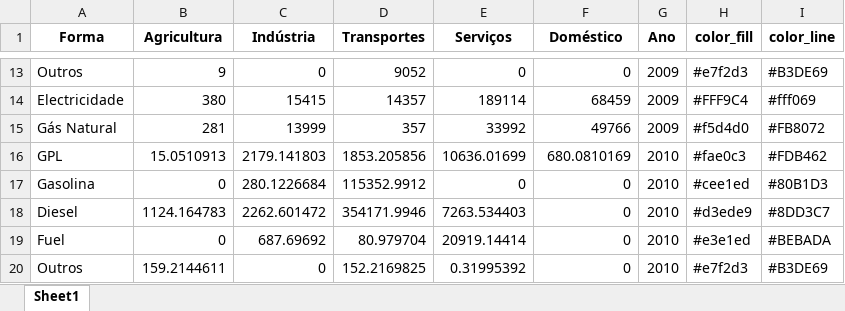
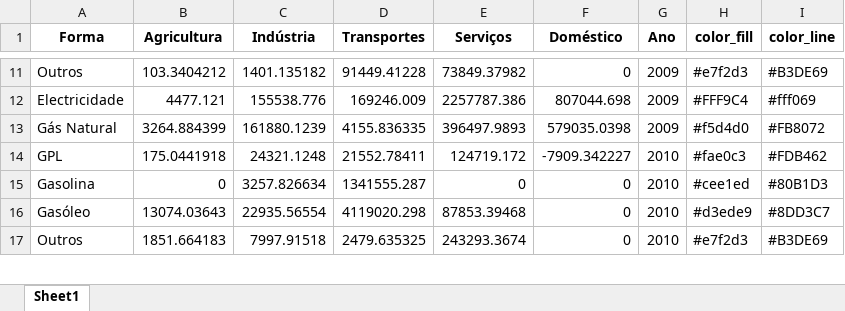
Before and after one commit to FranMacedo/matrizenergia, an Excel workbook: data/sector_fi.xlsx, sheet Sheet1, drawn as a sheet; only a part is shown, gaps mark what is left out; values as stored, in another font and other column widths than the file's, no borders; removed rows and columns are numbered as before the commit, all else as after; the diff covers the shown part only; the diff names each change by its address in the sheet, - before the commit and + after, or states it on an @@ line.

```diff
--- a/data/sector_fi.xlsx (sheet Sheet1)
+++ b/data/sector_fi.xlsx (sheet Sheet1)
-B11 (Agricultura): 9
+B11 (Agricultura): 103.3404212
-C11 (Indústria): 0
+C11 (Indústria): 1401.135182
-D11 (Transportes): 9052
+D11 (Transportes): 91449.41228
-E11 (Serviços): 0
+E11 (Serviços): 73849.37982
-B12 (Agricultura): 380
+B12 (Agricultura): 4477.121
-C12 (Indústria): 15415
+C12 (Indústria): 155538.776
-D12 (Transportes): 14357
+D12 (Transportes): 169246.009
-E12 (Serviços): 189114
+E12 (Serviços): 2257787.386
-F12 (Doméstico): 68459
+F12 (Doméstico): 807044.698
-B13 (Agricultura): 281
+B13 (Agricultura): 3264.884399
-C13 (Indústria): 13999
+C13 (Indústria): 161880.1239
-D13 (Transportes): 357
+D13 (Transportes): 4155.836335
-E13 (Serviços): 33992
+E13 (Serviços): 396497.9893
-F13 (Doméstico): 49766
+F13 (Doméstico): 579035.0398
-B14 (Agricultura): 15.0510913
+B14 (Agricultura): 175.0441918
-C14 (Indústria): 2179.141803
+C14 (Indústria): 24321.1248
-D14 (Transportes): 1853.205856
+D14 (Transportes): 21552.78411
-E14 (Serviços): 10636.01699
+E14 (Serviços): 124719.172
-F14 (Doméstico): 680.0810169
+F14 (Doméstico): -7909.342227
-C15 (Indústria): 280.1226684
+C15 (Indústria): 3257.826634
-D15 (Transportes): 115352.9912
+D15 (Transportes): 1341555.287
-row 18: Diesel | 1124.164783 | 2262.601472 | 354171.9946 | 7263.534403 | 0 | 2010 | #d3ede9 | #8DD3C7
-row 19: Fuel | 0 | 687.69692 | 80.979704 | 20919.14414 | 0 | 2010 | #e3e1ed | #BEBADA
+row 16: Gasóleo | 13074.03643 | 22935.56554 | 4119020.298 | 87853.39468 | 0 | 2010 | #d3ede9 | #8DD3C7
-B17 (Agricultura): 159.2144611
+B17 (Agricultura): 1851.664183
-C17 (Indústria): 0
+C17 (Indústria): 7997.91518
-D17 (Transportes): 152.2169825
+D17 (Transportes): 2479.635325
-E17 (Serviços): 0.31995392
+E17 (Serviços): 243293.3674
```
Also changed, not shown: 13 added rows, 15 removed rows and 161 edited cells elsewhere in this sheet, data/forma_em.xlsx, data/forma_fi.xlsx, 5 other files.
